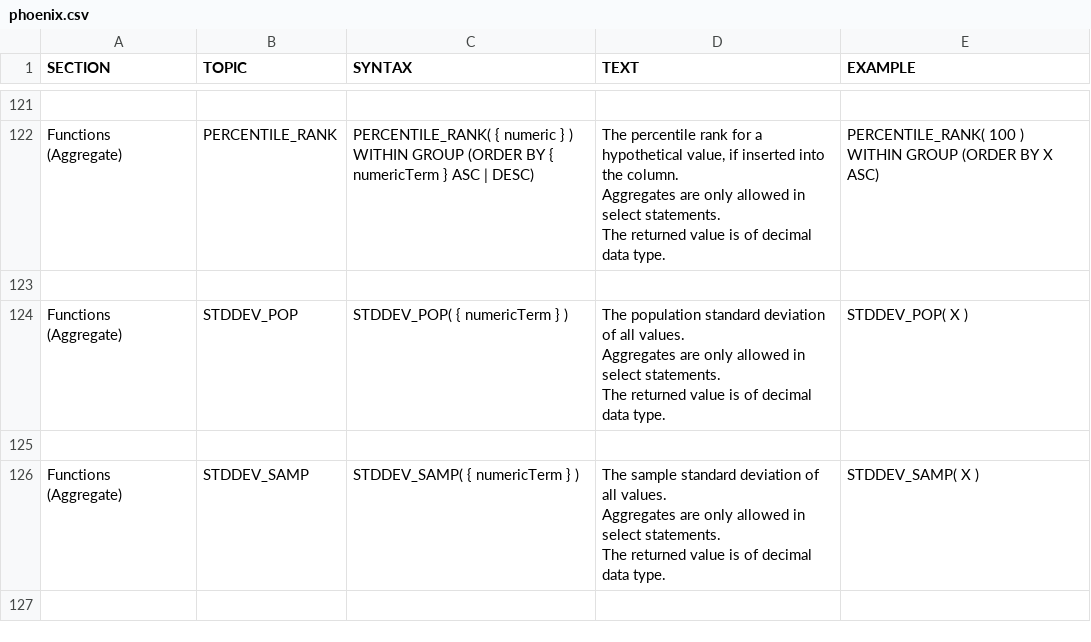
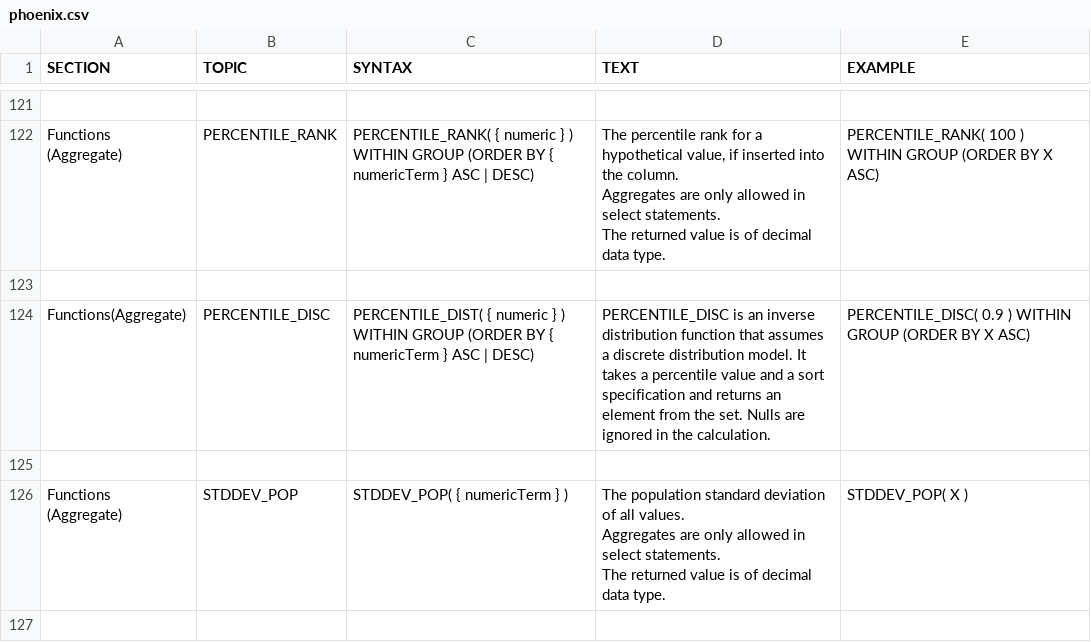
Before and after one commit to forcedotcom/phoenix, a CSV file: docs/phoenix.csv, drawn as a sheet; only a part is shown, gaps mark what is left out; the shorter side is filled out with more unchanged rows; the diff names each change by its address in the sheet, - before the commit and + after, or states it on an @@ line.

Commit message:
Changes for percentile_disc feature and also bug fix related to COUNT_DISTINCT

```diff
--- a/docs/phoenix.csv
+++ b/docs/phoenix.csv
+row 124: Functions(Aggregate) | PERCENTILE_DISC | PERCENTILE_DIST( { numeric } ) WITHIN GROUP (ORDER BY { numericTerm } ASC | DESC) | PERCENTILE_DISC is an inverse distribution function that assumes a discrete distribution model. It takes a percentile value and a sort specification and returns an element from the set. Nulls are ignored in the calculation. | PERCENTILE_DISC( 0.9 ) WITHIN GROUP (ORDER BY X ASC)
+row 125: (empty)
```
Also changed, not shown: 5 other files.
